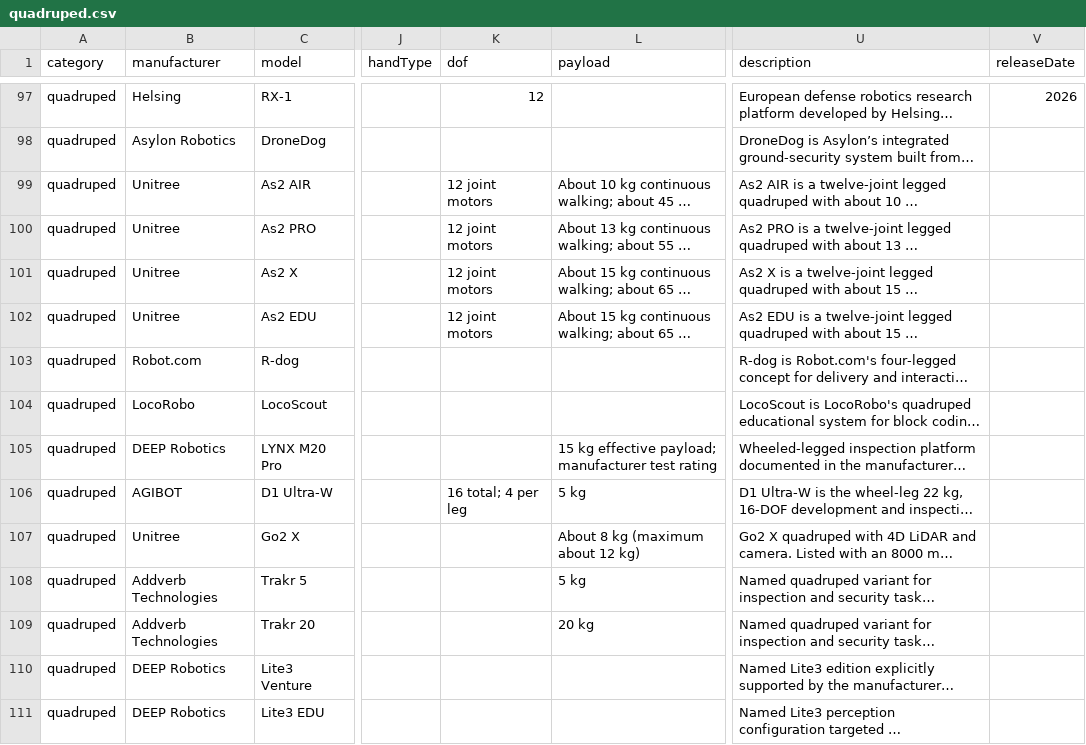
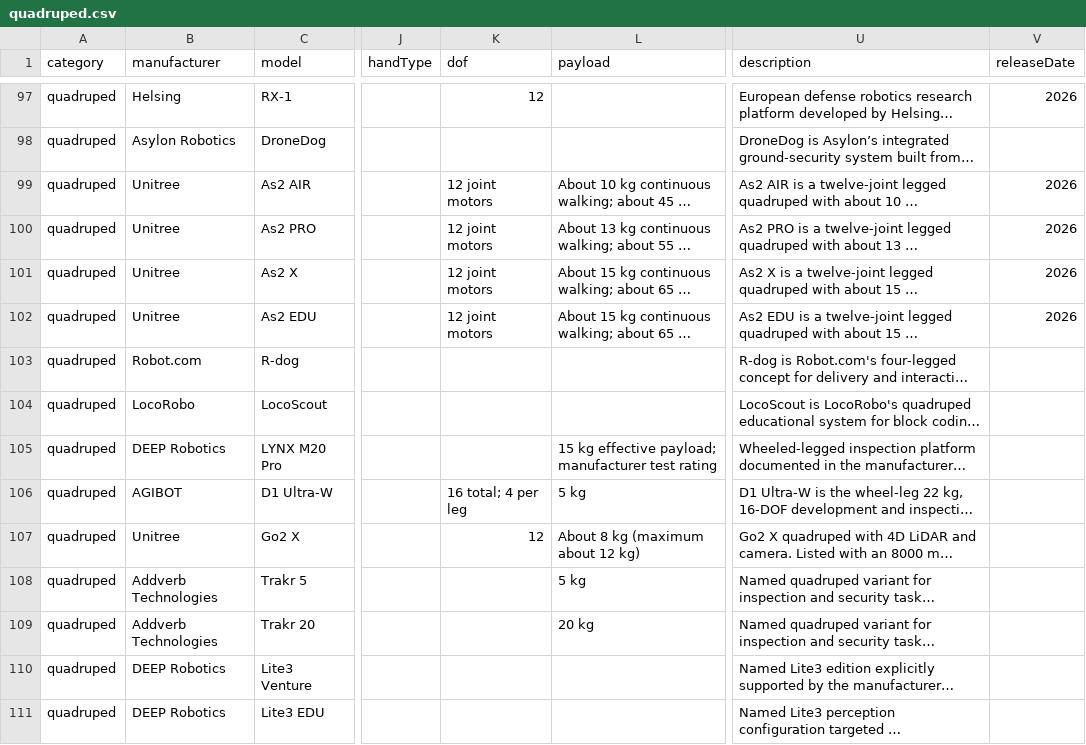
Before and after one commit to Huskynarr/robotics-directory, a CSV file: data/quadruped.csv, drawn as a sheet; only a part is shown, gaps mark what is left out; long unchanged cells end in …; the diff covers the shown part only; the diff names each change by its address in the sheet, - before the commit and + after, or states it on an @@ line.

```diff
--- a/data/quadruped.csv
+++ b/data/quadruped.csv
-V99:V102 (releaseDate): (empty)
+V99:V102 (releaseDate): 2026
-K107 (dof): (empty)
+K107 (dof): 12
```
Also changed, not shown: 7 added rows and 21 edited cells elsewhere in this file, data/companion.csv, data/competitors/company-product-review.csv, 15 other files.
